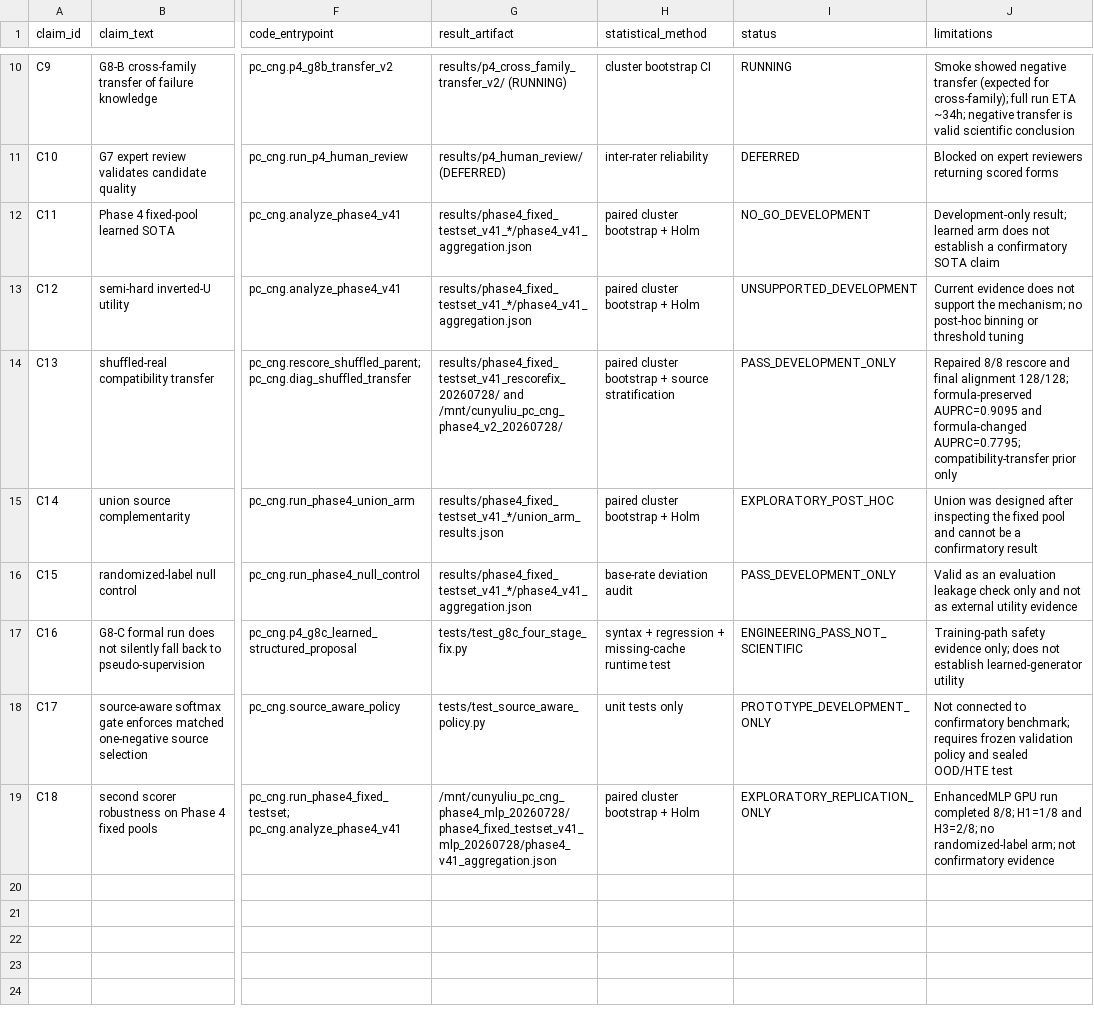
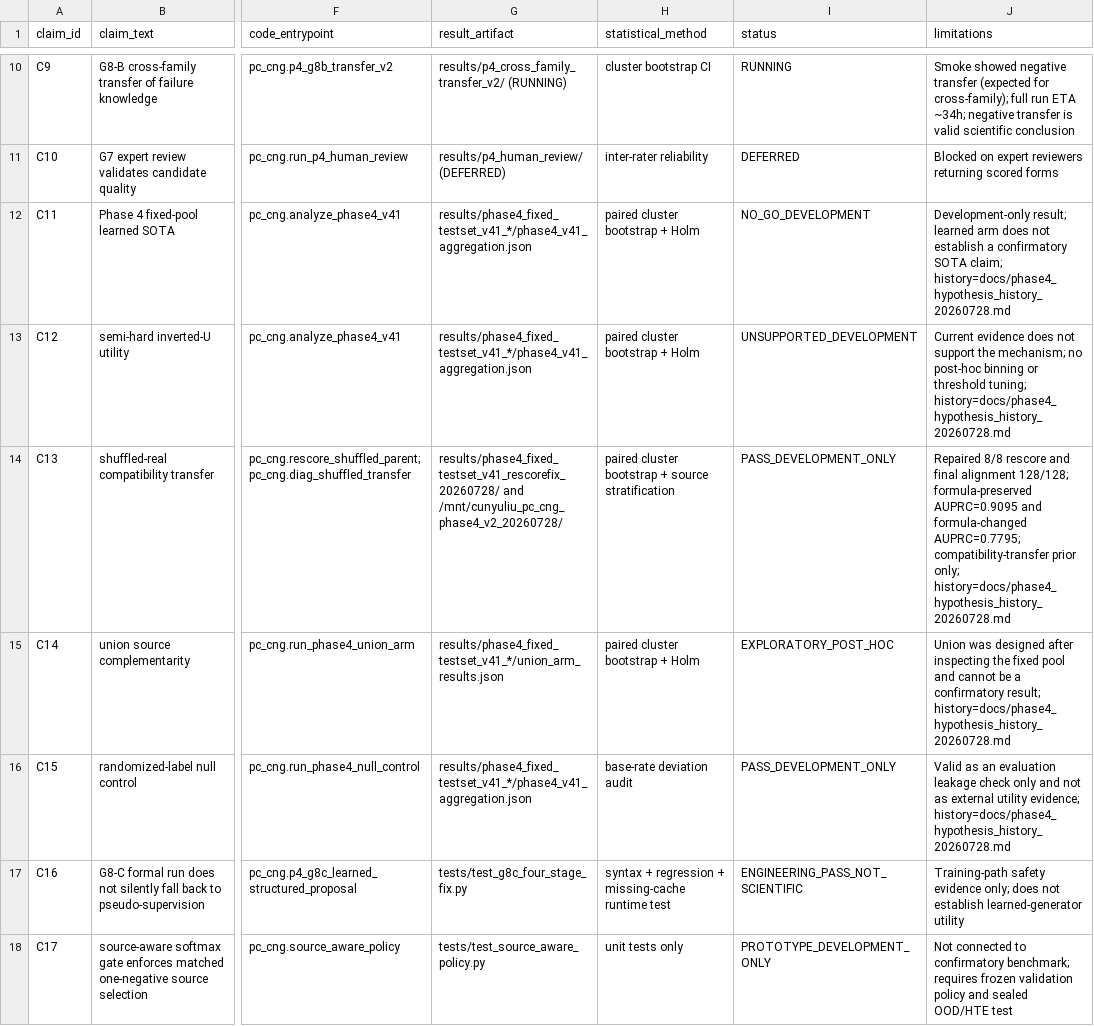
Before and after one commit to Cunyu-Liu/PC_CNG, a CSV file: docs/claim_registry.csv, drawn as a sheet; only a part is shown, gaps mark what is left out; the shorter side is filled out with more unchanged rows; the diff names each change by its address in the sheet, - before the commit and + after, or states it on an @@ line.

Commit message:
docs(phase-a): freeze NMI status v2

```diff
--- a/docs/claim_registry.csv
+++ b/docs/claim_registry.csv
-J12 (limitations): …confirmatory SOTA claim
+J12 (limitations): …confirmatory SOTA claim; history=docs/phase4_hypothesis_history_20260728.md
-J13 (limitations): …or threshold tuning
+J13 (limitations): …or threshold tuning; history=docs/phase4_hypothesis_history_20260728.md
-J14 (limitations): …compatibility-transfer prior only
+J14 (limitations): …compatibility-transfer prior only; history=docs/phase4_hypothesis_history_20260728.md
-J15 (limitations): …a confirmatory result
+J15 (limitations): …a confirmatory result; history=docs/phase4_hypothesis_history_20260728.md
-J16 (limitations): …external utility evidence
+J16 (limitations): …external utility evidence; history=docs/phase4_hypothesis_history_20260728.md
```
Also changed, not shown: 3 other files.
